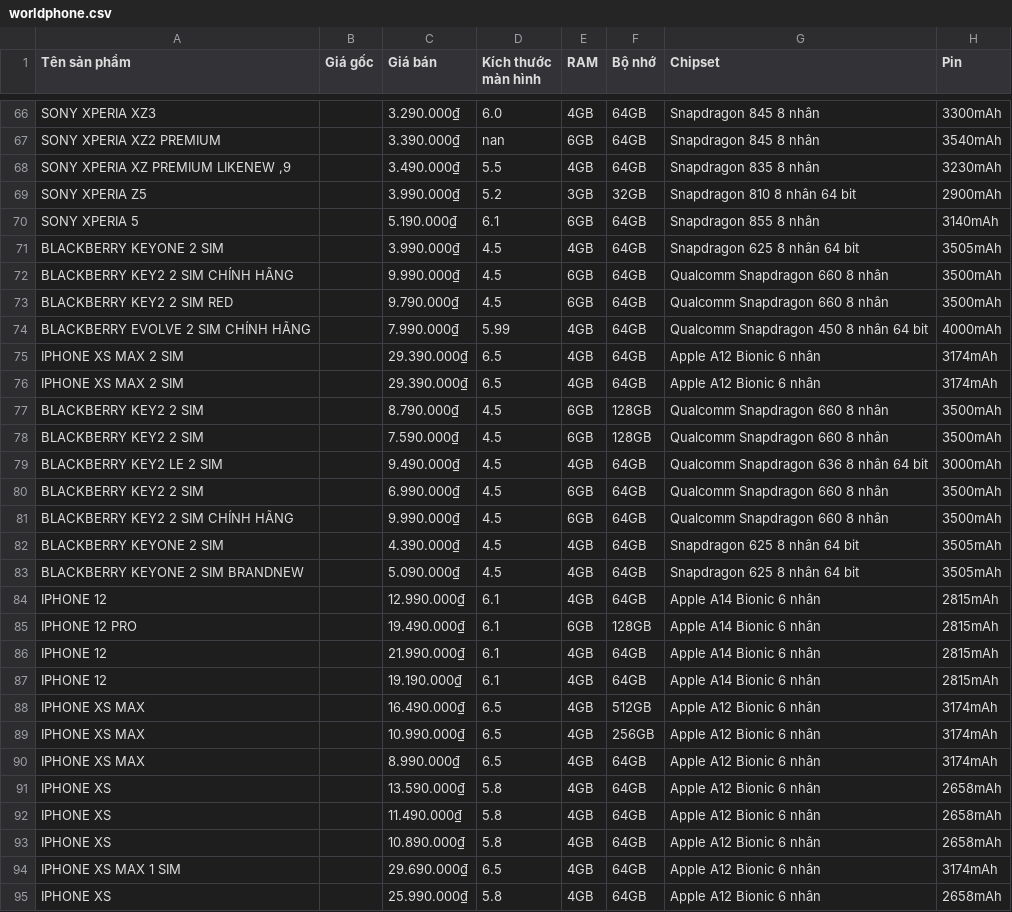
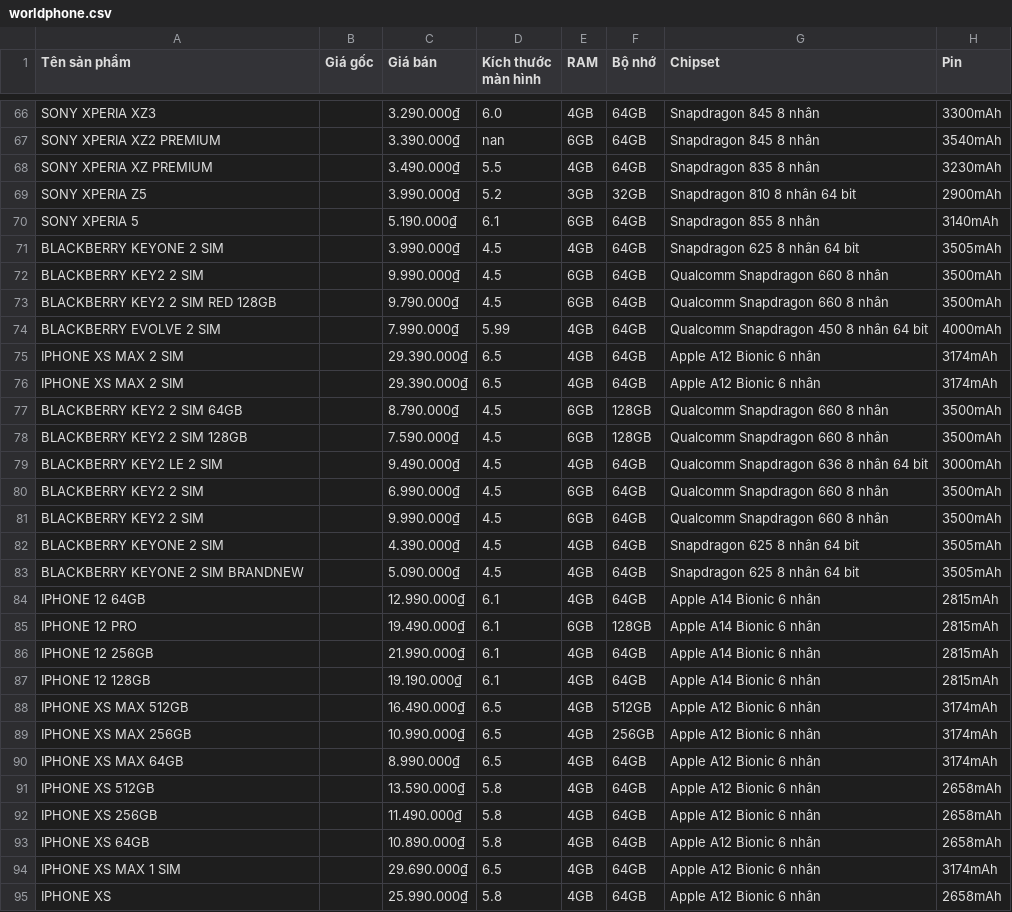
Before and after one commit to wind123mountain/Data-Integration-Project, a CSV file: Data/Processed_data/worldphone.csv, drawn as a sheet; only a part is shown, gaps mark what is left out; the diff covers the shown part only; the diff names each change by its address in the sheet, - before the commit and + after, or states it on an @@ line.

Commit message:
update matching data

```diff
--- a/Data/Processed_data/worldphone.csv
+++ b/Data/Processed_data/worldphone.csv
-A68 (Tên sản phẩm): SONY XPERIA XZ PREMIUM LIKENEW ,9
+A68 (Tên sản phẩm): SONY XPERIA XZ PREMIUM
-A72 (Tên sản phẩm): BLACKBERRY KEY2 2 SIM CHÍNH HÃNG
+A72 (Tên sản phẩm): BLACKBERRY KEY2 2 SIM
-A73 (Tên sản phẩm): BLACKBERRY KEY2 2 SIM RED
+A73 (Tên sản phẩm): BLACKBERRY KEY2 2 SIM RED 128GB
-A74 (Tên sản phẩm): BLACKBERRY EVOLVE 2 SIM CHÍNH HÃNG
+A74 (Tên sản phẩm): BLACKBERRY EVOLVE 2 SIM
-A77 (Tên sản phẩm): BLACKBERRY KEY2 2 SIM
+A77 (Tên sản phẩm): BLACKBERRY KEY2 2 SIM 64GB
-A78 (Tên sản phẩm): BLACKBERRY KEY2 2 SIM
+A78 (Tên sản phẩm): BLACKBERRY KEY2 2 SIM 128GB
-A81 (Tên sản phẩm): BLACKBERRY KEY2 2 SIM CHÍNH HÃNG
+A81 (Tên sản phẩm): BLACKBERRY KEY2 2 SIM
-A84 (Tên sản phẩm): IPHONE 12
+A84 (Tên sản phẩm): IPHONE 12 64GB
-A86 (Tên sản phẩm): IPHONE 12
+A86 (Tên sản phẩm): IPHONE 12 256GB
-A87 (Tên sản phẩm): IPHONE 12
+A87 (Tên sản phẩm): IPHONE 12 128GB
-A88 (Tên sản phẩm): IPHONE XS MAX
+A88 (Tên sản phẩm): IPHONE XS MAX 512GB
-A89 (Tên sản phẩm): IPHONE XS MAX
+A89 (Tên sản phẩm): IPHONE XS MAX 256GB
-A90 (Tên sản phẩm): IPHONE XS MAX
+A90 (Tên sản phẩm): IPHONE XS MAX 64GB
-A91 (Tên sản phẩm): IPHONE XS
+A91 (Tên sản phẩm): IPHONE XS 512GB
-A92 (Tên sản phẩm): IPHONE XS
+A92 (Tên sản phẩm): IPHONE XS 256GB
-A93 (Tên sản phẩm): IPHONE XS
+A93 (Tên sản phẩm): IPHONE XS 64GB
```
Also changed, not shown: 4 added rows, 4 removed rows and 26 edited cells elsewhere in this file, Data/Processed_data/cellphones.csv, 9 other files.
